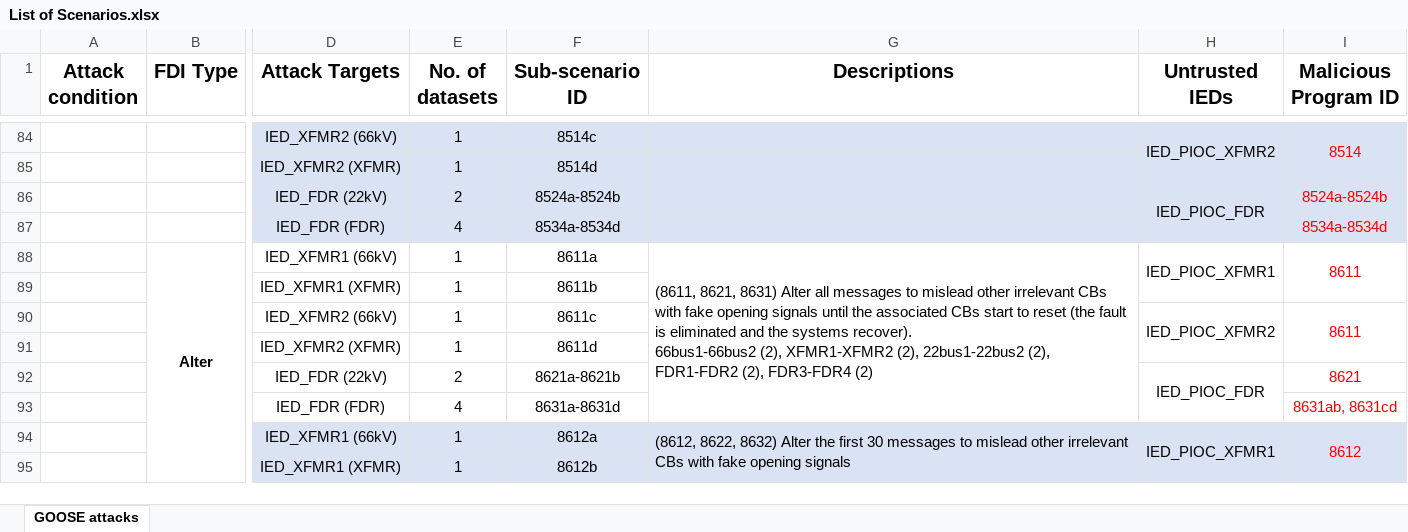
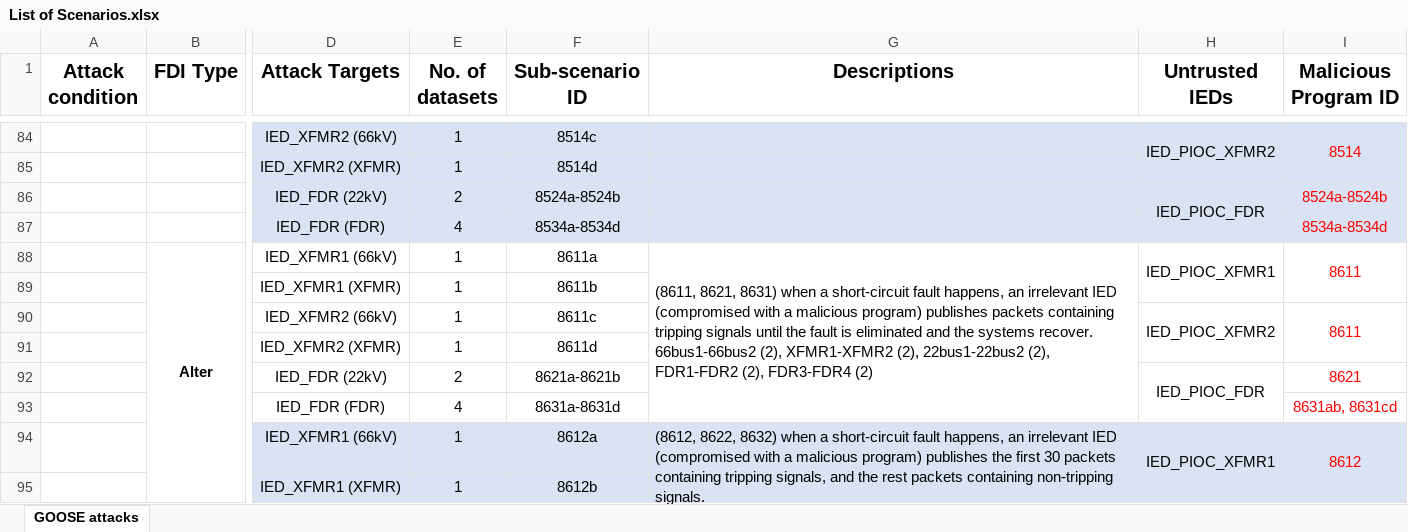
Before and after one commit to CSCRC-SCREED/QUT-ZSS-2023-GOOSE, an Excel workbook: Datasets/GOOSE attack dataset/List of Scenarios.xlsx, sheet GOOSE attacks, drawn as a sheet; only a part is shown, gaps mark what is left out; values as stored, in another font and other column widths than the file's, no borders; ↵ is a line break in a cell; the diff names each change by its address in the sheet, - before the commit and + after, or states it on an @@ line.

Commit message:
Update List of Scenarios.xlsx

```diff
--- a/Datasets/GOOSE attack dataset/List of Scenarios.xlsx (sheet GOOSE attacks)
+++ b/Datasets/GOOSE attack dataset/List of Scenarios.xlsx (sheet GOOSE attacks)
-G88 (Descriptions): …8621, 8631) Alter all messages to mislead other irrelevant CBs with fake opening signals until the associated CBs start to reset (the fault is eliminated and the systems recover). ↵ 66bus1-66bus2 (2),…
+G88 (Descriptions): …8621, 8631) when a short-circuit fault happens, an irrelevant IED (compromised with a malicious program) publishes packets containing tripping signals until the fault is eliminated and the systems recover. ↵ 66bus1-66bus2 (2),…
-G94 (Descriptions): …8622, 8632) Alter the first 30 messages to mislead other irrelevant CBs with fake opening signals
+G94 (Descriptions): …8622, 8632) when a short-circuit fault happens, an irrelevant IED (compromised with a malicious program) publishes the first 30 packets containing tripping signals, and the rest packets containing non-tripping signals.
```
